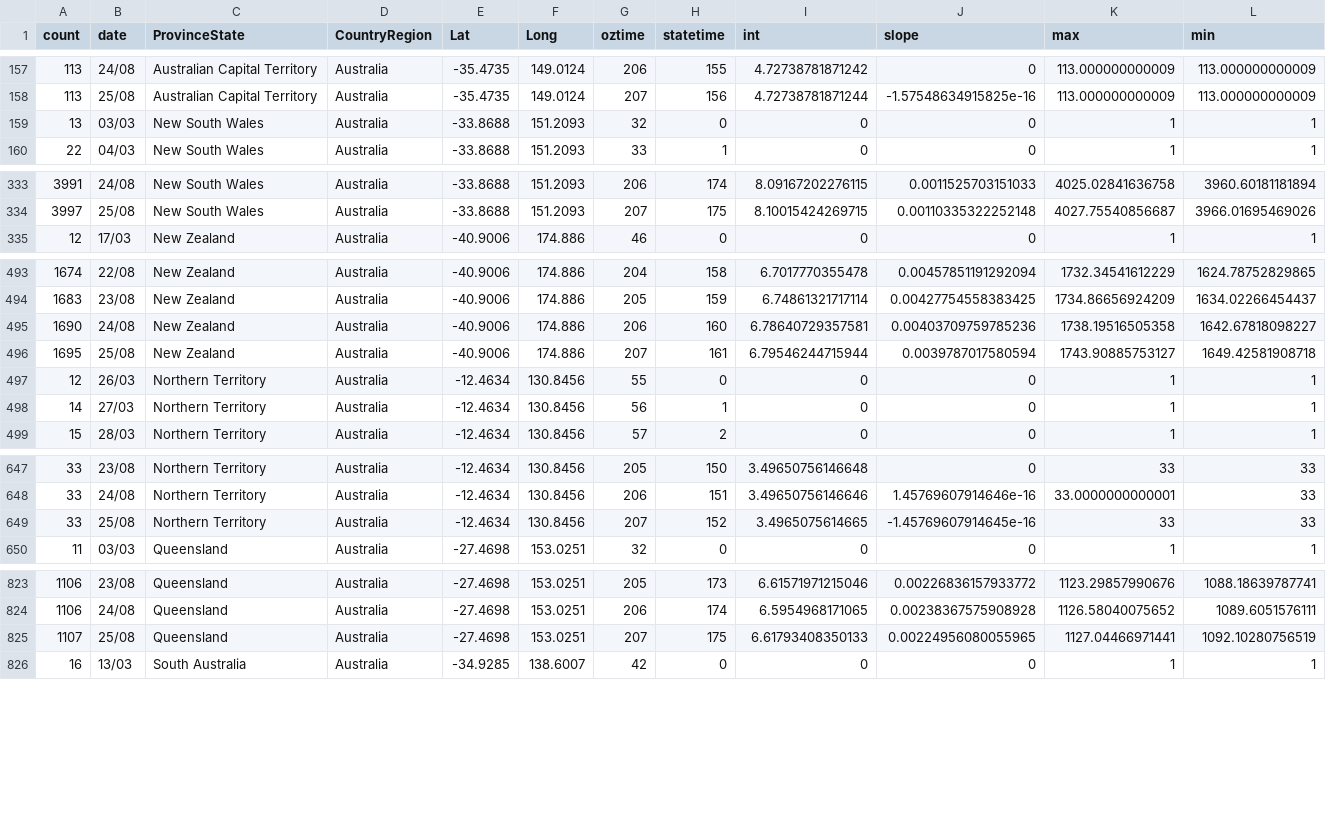
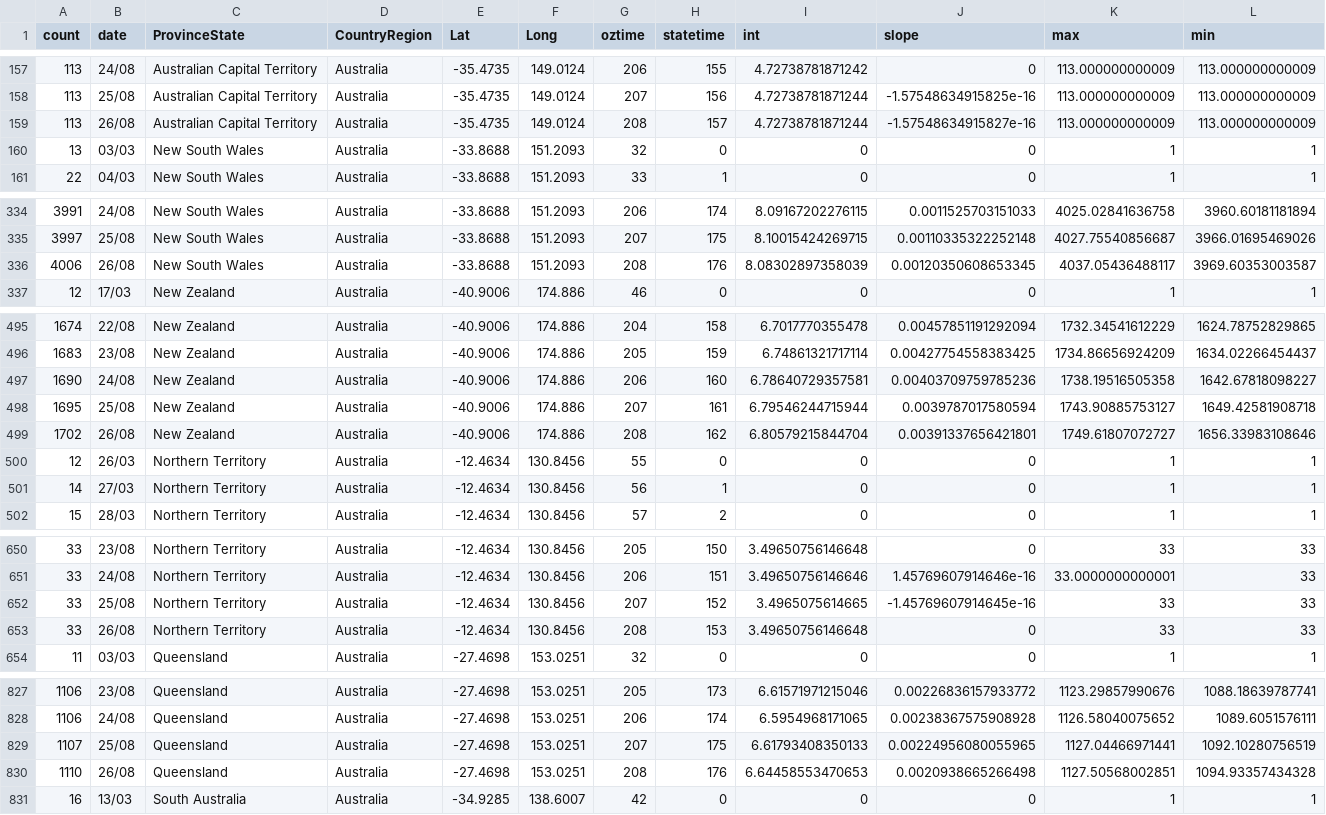
Before and after one commit to TimothyStaples/oz_covid_trajectory, a CSV file: oz_model.csv, drawn as a sheet; only a part is shown, gaps mark what is left out; rows hold the shown columns only; the diff covers the shown part only; the diff names each change by its address in the sheet, - before the commit and + after, or states it on an @@ line.

```diff
--- a/oz_model.csv
+++ b/oz_model.csv
+row 159: 113 | 26/08 | Australian Capital Territory | Australia | -35.4735 | 149.0124 | 208 | 157 | 4.72738781871244 | -1.57548634915827e-16 | 113.000000000009 | 113.000000000009
+row 336: 4006 | 26/08 | New South Wales | Australia | -33.8688 | 151.2093 | 208 | 176 | 8.08302897358039 | 0.00120350608653345 | 4037.05436488117 | 3969.60353003587
+row 499: 1702 | 26/08 | New Zealand | Australia | -40.9006 | 174.886 | 208 | 162 | 6.80579215844704 | 0.00391337656421801 | 1749.61807072727 | 1656.33983108646
+row 653: 33 | 26/08 | Northern Territory | Australia | -12.4634 | 130.8456 | 208 | 153 | 3.49650756146648 | 0 | 33 | 33
+row 830: 1110 | 26/08 | Queensland | Australia | -27.4698 | 153.0251 | 208 | 176 | 6.64458553470653 | 0.0020938665266498 | 1127.50568002851 | 1094.93357434328
```
Also changed, not shown: 4 added rows elsewhere in this file, oz_model_point.csv, oz_slope.csv.
